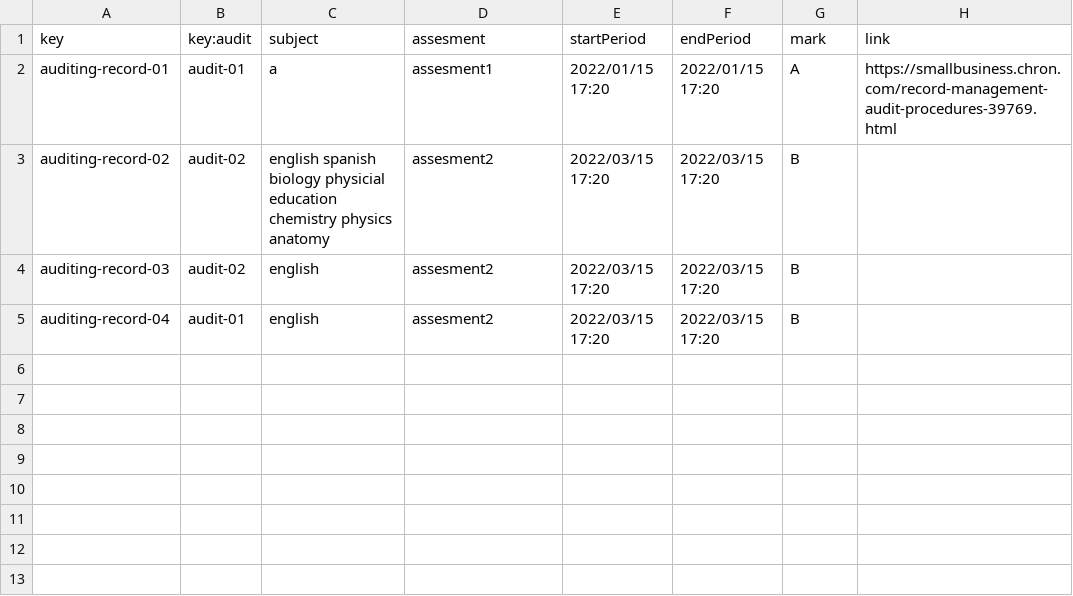
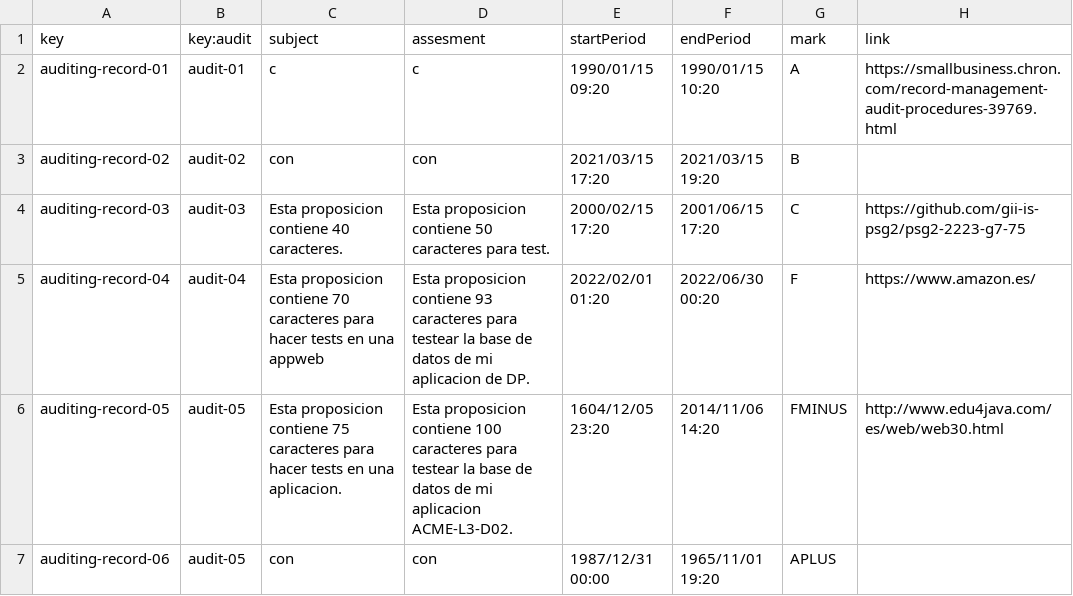
Before and after one commit to C1-04-06/Acme-L3-D02, a CSV file: src/main/webapp/WEB-INF/resources/sample-data/auditing-record.csv, drawn as a sheet.

Commit message:
AuditorDashboard, csv de auditor, audit, auditing-record y note
Además de modelo actualizado

```diff
--- a/src/main/webapp/WEB-INF/resources/sample-data/auditing-record.csv
+++ b/src/main/webapp/WEB-INF/resources/sample-data/auditing-record.csv
@@ -1,5 +1,7 @@
 key,key:audit,subject,assesment,startPeriod,endPeriod,mark,link
-auditing-record-01,audit-01,a,assesment1,2022/01/15 17:20,2022/01/15 17:20,A,https://smallbusiness.chron.com/record-management-audit-procedures-39769.html
-auditing-record-02,audit-02,english spanish biology physicial education chemistry physics anatomy ,assesment2,2022/03/15 17:20,2022/03/15 17:20,B,
-auditing-record-03,audit-02,english,assesment2,2022/03/15 17:20,2022/03/15 17:20,B,
-auditing-record-04,audit-01,english,assesment2,2022/03/15 17:20,2022/03/15 17:20,B,
+auditing-record-01,audit-01,c,c,1990/01/15 09:20,1990/01/15 10:20,A,https://smallbusiness.chron.com/record-management-audit-procedures-39769.html
+auditing-record-02,audit-02,con,con,2021/03/15 17:20,2021/03/15 19:20,B,
+auditing-record-03,audit-03,Esta proposicion contiene 40 caracteres.,Esta proposicion contiene 50 caracteres para test.,2000/02/15 17:20,2001/06/15 17:20,C,https://github.com/gii-is-psg2/psg2-2223-g7-75
+auditing-record-04,audit-04,Esta proposicion contiene 70 caracteres para hacer tests en una appweb,Esta proposicion contiene 93 caracteres para testear la base de datos de mi aplicacion de DP.,2022/02/01 01:20,2022/06/30 00:20,F,https://www.amazon.es/
+auditing-record-05,audit-05,Esta proposicion contiene 75 caracteres para hacer tests en una aplicacion.,Esta proposicion contiene 100 caracteres para testear la base de datos de mi aplicacion ACME-L3-D02.,1604/12/05 23:20,2014/11/06 14:20,FMINUS,http://www.edu4java.com/es/web/web30.html
+auditing-record-06,audit-05,con,con,1987/12/31 00:00,1965/11/01 19:20,APLUS,
```
Also changed, not shown: src/main/webapp/WEB-INF/resources/sample-data/audit.csv, 3 other files.
